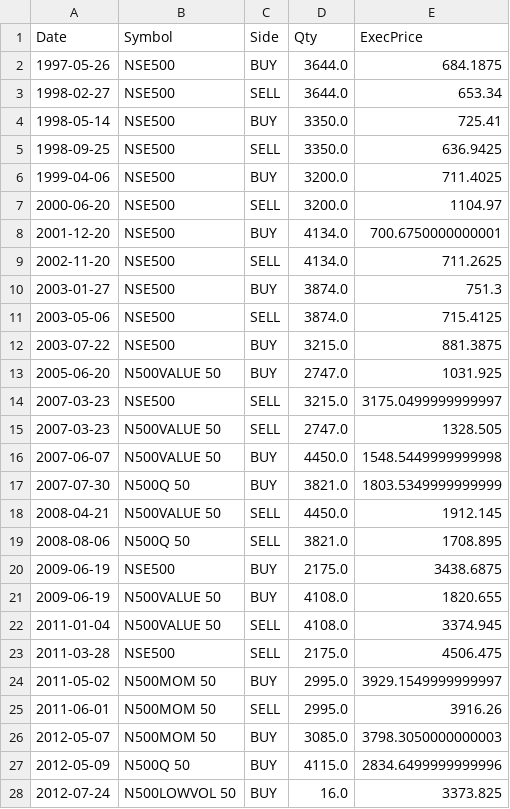
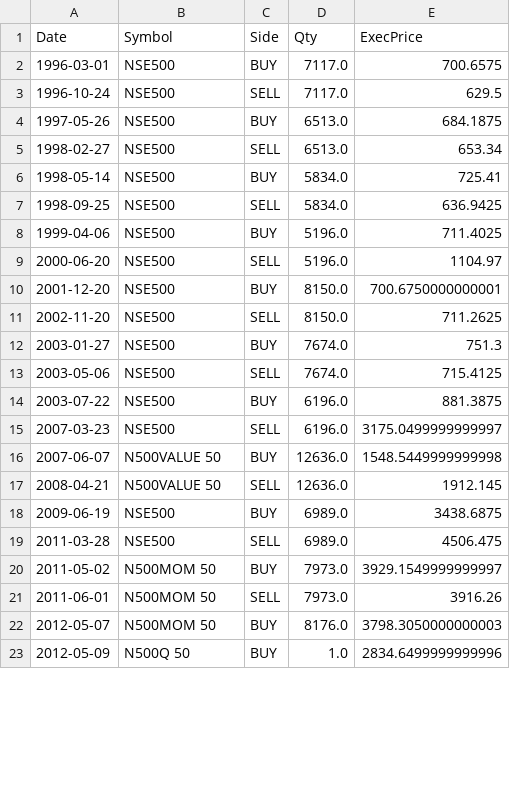
Before and after one commit to Dhruv-Punekar/Quant_IRR, a CSV file: trade_log.csv, drawn as a sheet; only a part is shown; the diff covers the shown part only.

```diff
--- a/trade_log.csv
+++ b/trade_log.csv
@@ -1,28 +1,23 @@
 Date,Symbol,Side,Qty,ExecPrice
-1997-05-26,NSE500,BUY,3644.0,684.1875
-1998-02-27,NSE500,SELL,3644.0,653.34
-1998-05-14,NSE500,BUY,3350.0,725.41
-1998-09-25,NSE500,SELL,3350.0,636.9425
-1999-04-06,NSE500,BUY,3200.0,711.4025
-2000-06-20,NSE500,SELL,3200.0,1104.97
-2001-12-20,NSE500,BUY,4134.0,700.6750000000001
-2002-11-20,NSE500,SELL,4134.0,711.2625
-2003-01-27,NSE500,BUY,3874.0,751.3
-2003-05-06,NSE500,SELL,3874.0,715.4125
-2003-07-22,NSE500,BUY,3215.0,881.3875
-2005-06-20,N500VALUE 50,BUY,2747.0,1031.925
-2007-03-23,NSE500,SELL,3215.0,3175.0499999999997
-2007-03-23,N500VALUE 50,SELL,2747.0,1328.505
-2007-06-07,N500VALUE 50,BUY,4450.0,1548.5449999999998
-2007-07-30,N500Q 50,BUY,3821.0,1803.5349999999999
-2008-04-21,N500VALUE 50,SELL,4450.0,1912.145
-2008-08-06,N500Q 50,SELL,3821.0,1708.895
-2009-06-19,NSE500,BUY,2175.0,3438.6875
-2009-06-19,N500VALUE 50,BUY,4108.0,1820.655
-2011-01-04,N500VALUE 50,SELL,4108.0,3374.945
-2011-03-28,NSE500,SELL,2175.0,4506.475
-2011-05-02,N500MOM 50,BUY,2995.0,3929.1549999999997
-2011-06-01,N500MOM 50,SELL,2995.0,3916.26
-2012-05-07,N500MOM 50,BUY,3085.0,3798.3050000000003
-2012-05-09,N500Q 50,BUY,4115.0,2834.6499999999996
-2012-07-24,N500LOWVOL 50,BUY,16.0,3373.825
+1996-03-01,NSE500,BUY,7117.0,700.6575
+1996-10-24,NSE500,SELL,7117.0,629.5
+1997-05-26,NSE500,BUY,6513.0,684.1875
+1998-02-27,NSE500,SELL,6513.0,653.34
+1998-05-14,NSE500,BUY,5834.0,725.41
+1998-09-25,NSE500,SELL,5834.0,636.9425
+1999-04-06,NSE500,BUY,5196.0,711.4025
+2000-06-20,NSE500,SELL,5196.0,1104.97
+2001-12-20,NSE500,BUY,8150.0,700.6750000000001
+2002-11-20,NSE500,SELL,8150.0,711.2625
+2003-01-27,NSE500,BUY,7674.0,751.3
+2003-05-06,NSE500,SELL,7674.0,715.4125
+2003-07-22,NSE500,BUY,6196.0,881.3875
+2007-03-23,NSE500,SELL,6196.0,3175.0499999999997
+2007-06-07,N500VALUE 50,BUY,12636.0,1548.5449999999998
+2008-04-21,N500VALUE 50,SELL,12636.0,1912.145
+2009-06-19,NSE500,BUY,6989.0,3438.6875
+2011-03-28,NSE500,SELL,6989.0,4506.475
+2011-05-02,N500MOM 50,BUY,7973.0,3929.1549999999997
+2011-06-01,N500MOM 50,SELL,7973.0,3916.26
+2012-05-07,N500MOM 50,BUY,8176.0,3798.3050000000003
+2012-05-09,N500Q 50,BUY,1.0,2834.6499999999996
```
Also changed, not shown: 2 added rows, 10 removed rows and 7 edited cells elsewhere in this file, drawdown_curve.csv, equity_curve.csv, 5 other files.
